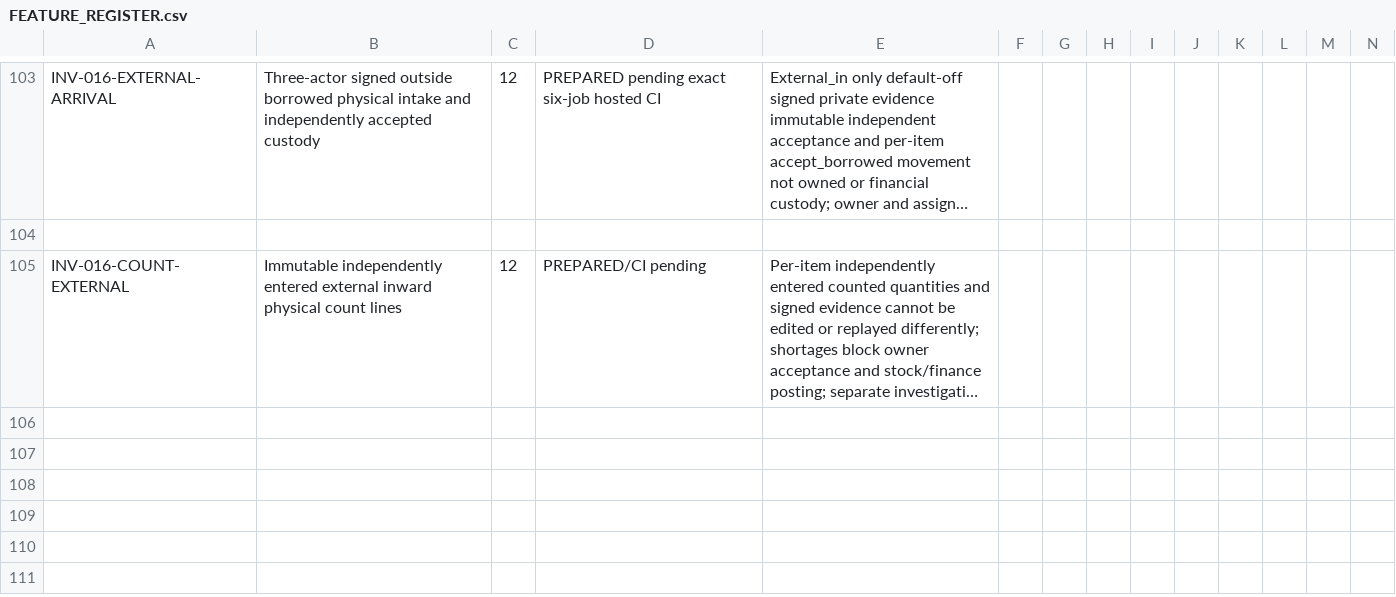
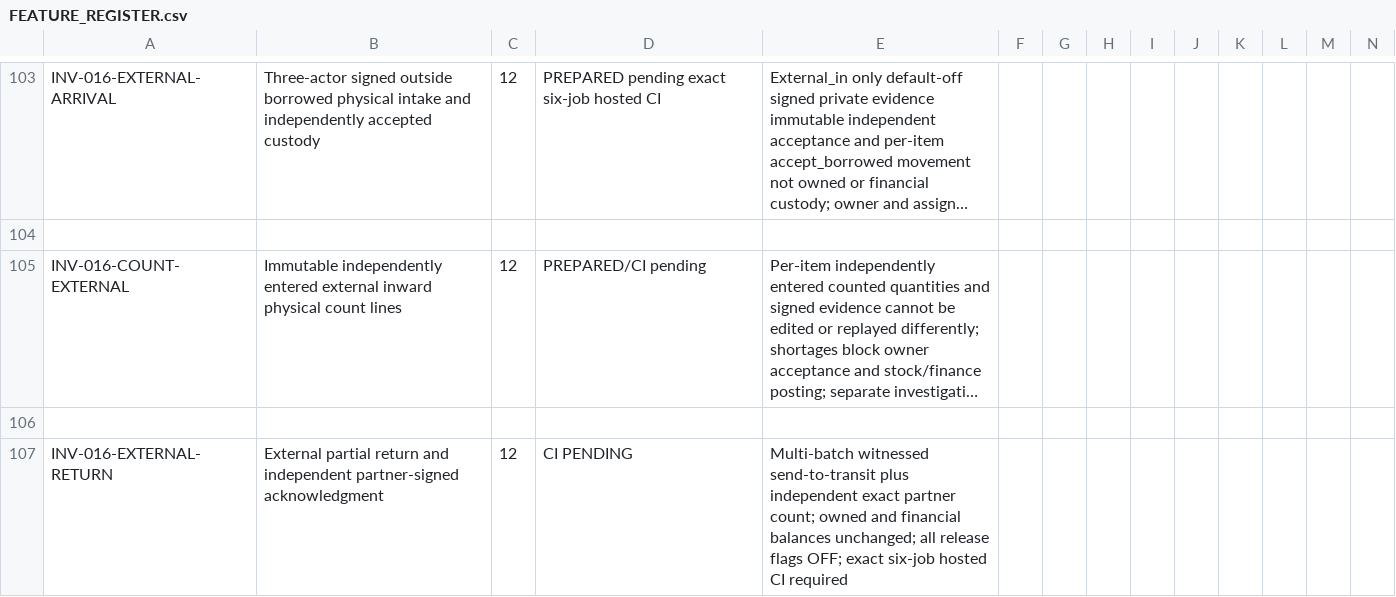
Before and after one commit to yasirskhan/Zargul-Silver-Marquee, a CSV file: docs/FEATURE_REGISTER.csv, drawn as a sheet; only a part is shown, gaps mark what is left out; long unchanged cells end in …; rows hold the shown columns only; the diff names each change by its address in the sheet, - before the commit and + after, or states it on an @@ line.

Commit message:
Phase 12: implement external borrowed partial returns and independent partner receipt

```diff
--- a/docs/FEATURE_REGISTER.csv
+++ b/docs/FEATURE_REGISTER.csv
+row 106: (empty)
+row 107: INV-016-EXTERNAL-RETURN | External partial return and independent partner-signed acknowledgment | 12 | CI PENDING | Multi-batch witnessed send-to-transit plus independent exact partner count; owned and financial balances unchanged; all release flags OFF; exact six-job hosted CI required
```
Also changed, not shown: 9 other files.
